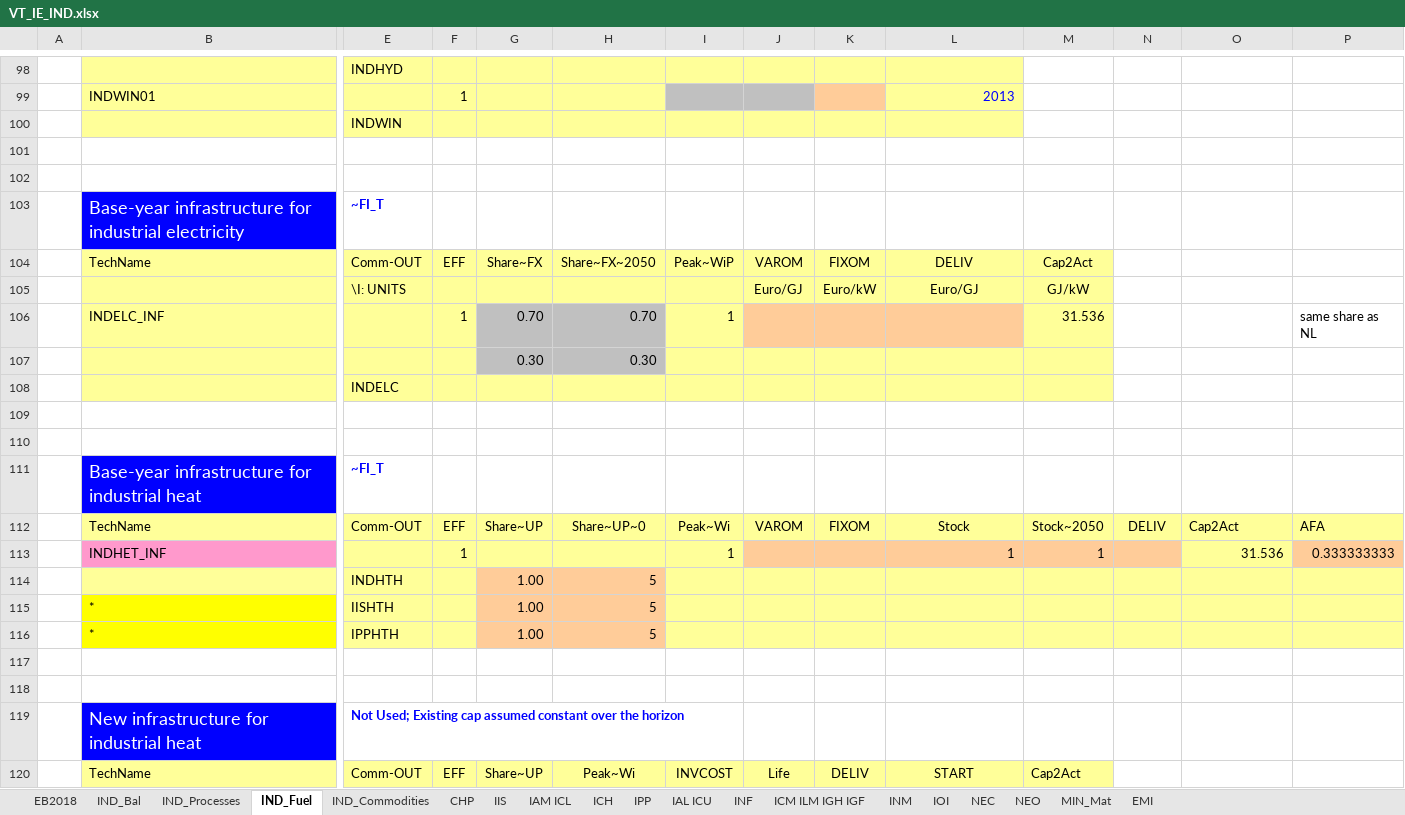
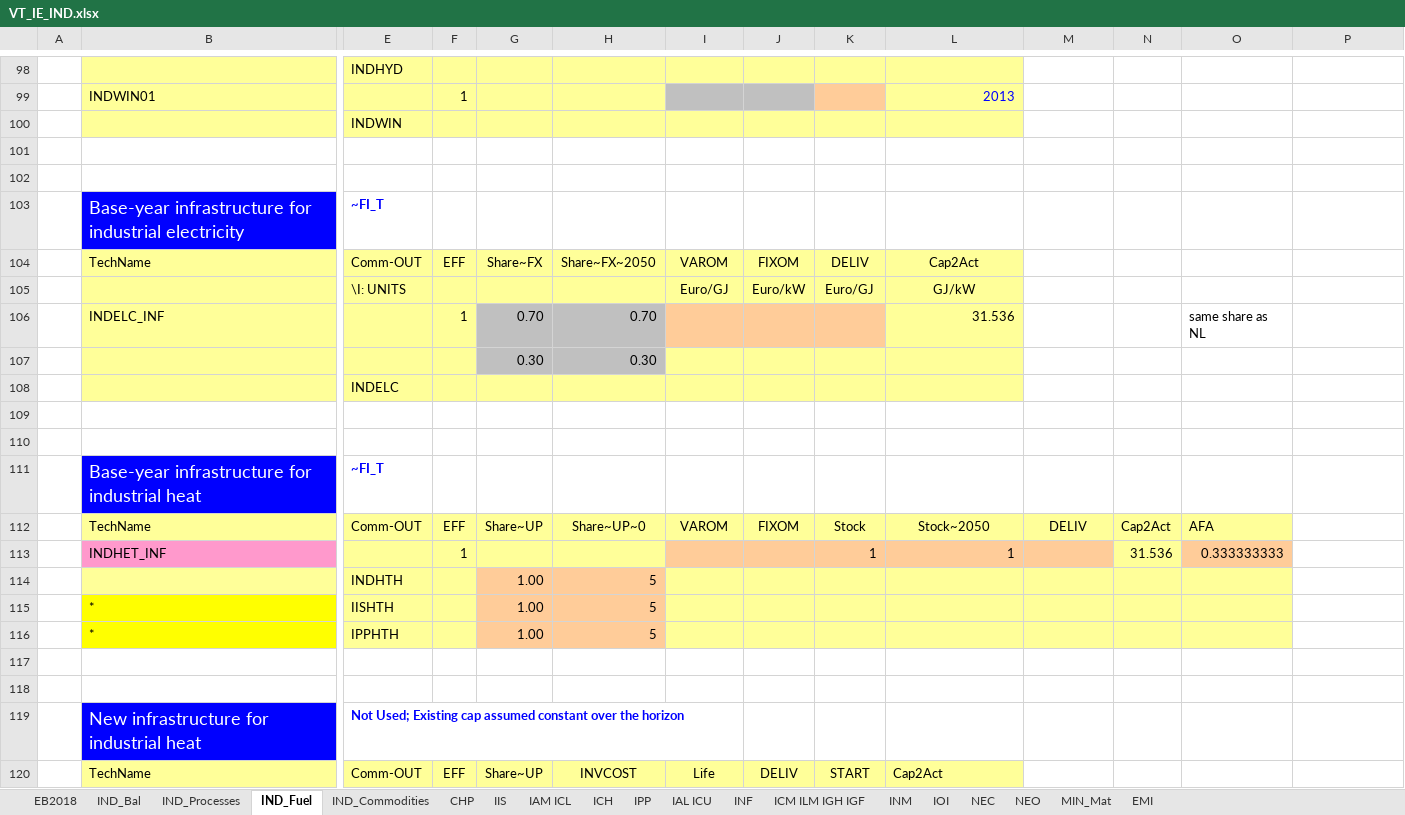
Before and after one commit to MaREI-EPMG/TIM-archived, an Excel workbook: VT_IE_IND.xlsx, sheet IND_Fuel, drawn as a sheet; only a part is shown, gaps mark what is left out; values as stored, in another font and other column widths than the file's, no borders; removed rows and columns are numbered as before the commit, all else as after; rows hold the shown columns only; the diff covers the shown part only; the diff names each change by its address in the sheet, - before the commit and + after, or states it on an @@ line.

Commit message:
Remove Peak~WiP

```diff
--- a/VT_IE_IND.xlsx (sheet IND_Fuel)
+++ b/VT_IE_IND.xlsx (sheet IND_Fuel)
-I104: Peak~WiP
+I104: VAROM
-J104: VAROM
+J104: FIXOM
-K104: FIXOM
+K104: DELIV
-L104: DELIV
+L104: Cap2Act
-M104: Cap2Act
+M104: (empty)
-M104 fill: #FFFF99
+M104 fill: none
-row 105:  |  | \I: UNITS |  |  |  |  | Euro/GJ | Euro/kW | Euro/GJ | GJ/kW
+row 105:  |  | \I: UNITS |  |  |  | Euro/GJ | Euro/kW | Euro/GJ | GJ/kW
-I106: 1
+I106: (empty)
-I106 fill: #FFFF99
+I106 fill: #FFCC99
-L106: (empty)
+L106: 31.536
-L106 fill: #FFCC99
+L106 fill: #FFFF99
-M106: 31.536
+M106: (empty)
-M106:M108 fill: #FFFF99
+M106:M108 fill: none
-O106: (empty)
+O106: same share as NL
-P106: same share as NL
+P106: (empty)
-row 112:  | TechName | Comm-OUT | EFF | Share~UP | Share~UP~0 | Peak~Wi | VAROM | FIXOM | Stock | Stock~2050 | DELIV | Cap2Act | AFA
-row 113:  | INDHET_INF |  | 1 |  |  | 1 |  |  | 1 | 1 |  | 31.536 | 0.333333333
+row 112:  | TechName | Comm-OUT | EFF | Share~UP | Share~UP~0 | VAROM | FIXOM | Stock | Stock~2050 | DELIV | Cap2Act | AFA
+row 113:  | INDHET_INF |  | 1 |  |  |  |  | 1 | 1 |  | 31.536 | 0.333333333
-P114:P116 fill: #FFFF99
+P114:P116 fill: none
-H120: Peak~Wi
+H120: INVCOST
-I120: INVCOST
+I120: Life
-J120: Life
+J120: DELIV
-K120: DELIV
+K120: START
-L120: START
+L120: Cap2Act
-L120 alignment: center
+L120 alignment: left
-M120: Cap2Act
+M120: (empty)
-M120 fill: #FFFF99
+M120 fill: none
```
Also changed, not shown: 4 edited cells and cell formats elsewhere in this sheet.
